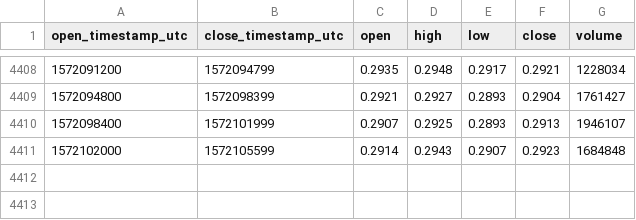
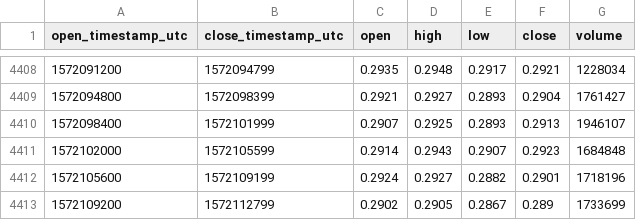
Before and after one commit to cryptobigbro/coinbasepro-XRP-USD, a CSV file: coinbasepro-XRP-USD-1h.csv, drawn as a sheet; only a part is shown, gaps mark what is left out.

Commit message:
Update OHLCV data.

```diff
--- a/coinbasepro-XRP-USD-1h.csv
+++ b/coinbasepro-XRP-USD-1h.csv
@@ -4411 +4411,3 @@ open_timestamp_utc,close_timestamp_utc,open,high,low,close,volume
 1572102000,1572105599,0.2914,0.2943,0.2907,0.2923,1684848
+1572105600,1572109199,0.2924,0.2927,0.2882,0.2901,1718196
+1572109200,1572112799,0.2902,0.2905,0.2867,0.289,1733699
```
